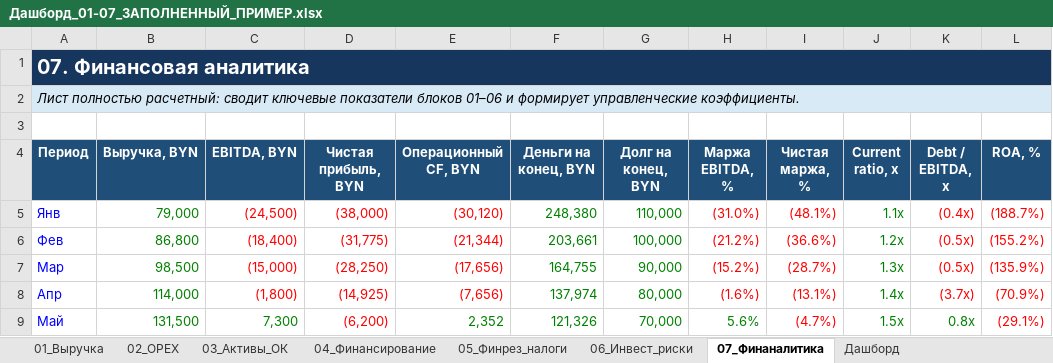
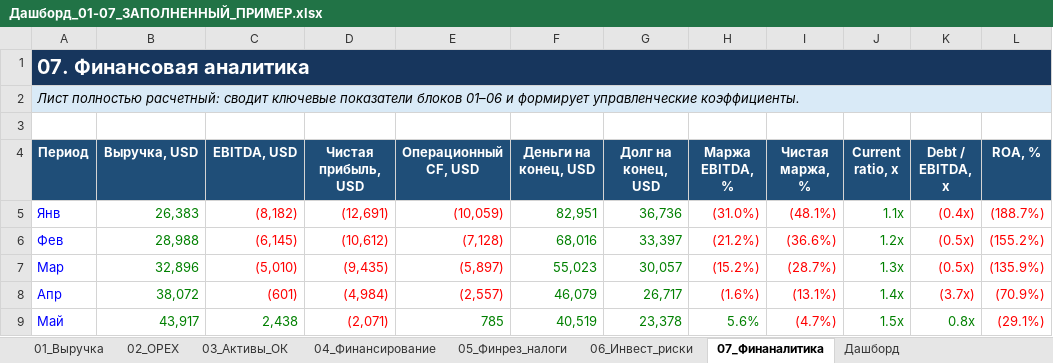
Before and after one commit to KsushaKhadzhinova/E-business-economics, an Excel workbook: работы/Работа_08_Дашборд_01-07/excel/Дашборд_01-07_ЗАПОЛНЕННЫЙ_ПРИМЕР.xlsx, sheet 07_Финаналитика, drawn as a sheet; only a part is shown; values as stored, in another font and other column widths than the file's, no borders; the diff covers the shown part only; the diff names each change by its address in the sheet, - before the commit and + after, or states it on an @@ line.

```diff
--- a/работы/Работа_08_Дашборд_01-07/excel/Дашборд_01-07_ЗАПОЛНЕННЫЙ_ПРИМЕР.xlsx (sheet 07_Финаналитика)
+++ b/работы/Работа_08_Дашборд_01-07/excel/Дашборд_01-07_ЗАПОЛНЕННЫЙ_ПРИМЕР.xlsx (sheet 07_Финаналитика)
-B4: Выручка, BYN
+B4: Выручка, USD
-C4: EBITDA, BYN
+C4: EBITDA, USD
-D4: Чистая прибыль, BYN
+D4: Чистая прибыль, USD
-E4: Операционный CF, BYN
+E4: Операционный CF, USD
-F4: Деньги на конец, BYN
+F4: Деньги на конец, USD
-G4: Долг на конец, BYN
+G4: Долг на конец, USD
-B5 (Выручка, USD): 79,000
+B5 (Выручка, USD): 26,383
-C5 (EBITDA, USD): (24,500)
+C5 (EBITDA, USD): (8,182)
-D5 (Чистая прибыль, USD): (38,000)
+D5 (Чистая прибыль, USD): (12,691)
-E5 (Операционный CF, USD): (30,120)
+E5 (Операционный CF, USD): (10,059)
-F5 (Деньги на конец, USD): 248,380
+F5 (Деньги на конец, USD): 82,951
-G5 (Долг на конец, USD): 110,000
+G5 (Долг на конец, USD): 36,736
-B6 (Выручка, USD): 86,800
+B6 (Выручка, USD): 28,988
-C6 (EBITDA, USD): (18,400)
+C6 (EBITDA, USD): (6,145)
-D6 (Чистая прибыль, USD): (31,775)
+D6 (Чистая прибыль, USD): (10,612)
-E6 (Операционный CF, USD): (21,344)
+E6 (Операционный CF, USD): (7,128)
-F6 (Деньги на конец, USD): 203,661
+F6 (Деньги на конец, USD): 68,016
-G6 (Долг на конец, USD): 100,000
+G6 (Долг на конец, USD): 33,397
-B7 (Выручка, USD): 98,500
+B7 (Выручка, USD): 32,896
-C7 (EBITDA, USD): (15,000)
+C7 (EBITDA, USD): (5,010)
-D7 (Чистая прибыль, USD): (28,250)
+D7 (Чистая прибыль, USD): (9,435)
-E7 (Операционный CF, USD): (17,656)
+E7 (Операционный CF, USD): (5,897)
-F7 (Деньги на конец, USD): 164,755
+F7 (Деньги на конец, USD): 55,023
-G7 (Долг на конец, USD): 90,000
+G7 (Долг на конец, USD): 30,057
-B8 (Выручка, USD): 114,000
+B8 (Выручка, USD): 38,072
-C8 (EBITDA, USD): (1,800)
+C8 (EBITDA, USD): (601)
-D8 (Чистая прибыль, USD): (14,925)
+D8 (Чистая прибыль, USD): (4,984)
-E8 (Операционный CF, USD): (7,656)
+E8 (Операционный CF, USD): (2,557)
-F8 (Деньги на конец, USD): 137,974
+F8 (Деньги на конец, USD): 46,079
-G8 (Долг на конец, USD): 80,000
+G8 (Долг на конец, USD): 26,717
-B9 (Выручка, USD): 131,500
+B9 (Выручка, USD): 43,917
-C9 (EBITDA, USD): 7,300
+C9 (EBITDA, USD): 2,438
-D9 (Чистая прибыль, USD): (6,200)
+D9 (Чистая прибыль, USD): (2,071)
-E9 (Операционный CF, USD): 2,352
+E9 (Операционный CF, USD): 785
-F9 (Деньги на конец, USD): 121,326
+F9 (Деньги на конец, USD): 40,519
-G9 (Долг на конец, USD): 70,000
+G9 (Долг на конец, USD): 23,378
```
Also changed, not shown: 41 edited cells elsewhere in this sheet, sheet Дашборд, sheet 05_Финрез_налоги, sheet 02_OPEX, sheet 03_Активы_ОК, sheet 04_Финансирование, sheet 01_Выручка, 1 more sheet, charts or pictures, работы/Работа_00_Контур_и_предпосылки/excel/00_Контур_и_предпосылки_существенно_переработано.xlsx, работы/Работа_03_Активы_и_оборотный_капитал/excel/03_Активы_и_оборотный_капитал_переработано_на_русском.xlsx, 25 other files.
